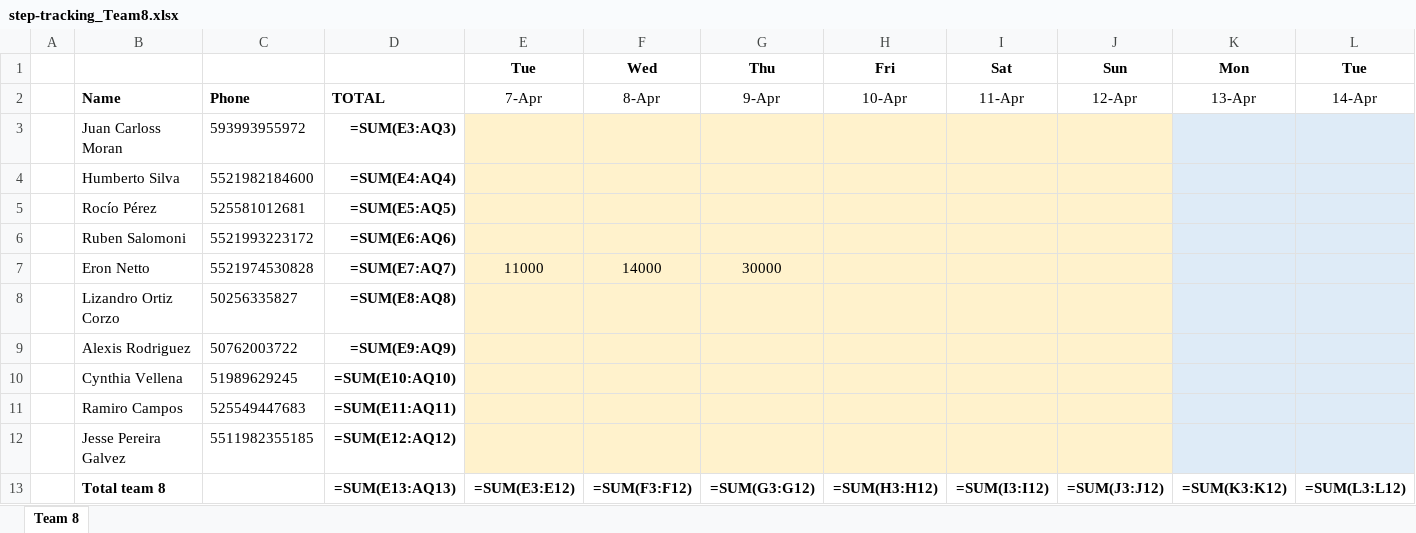
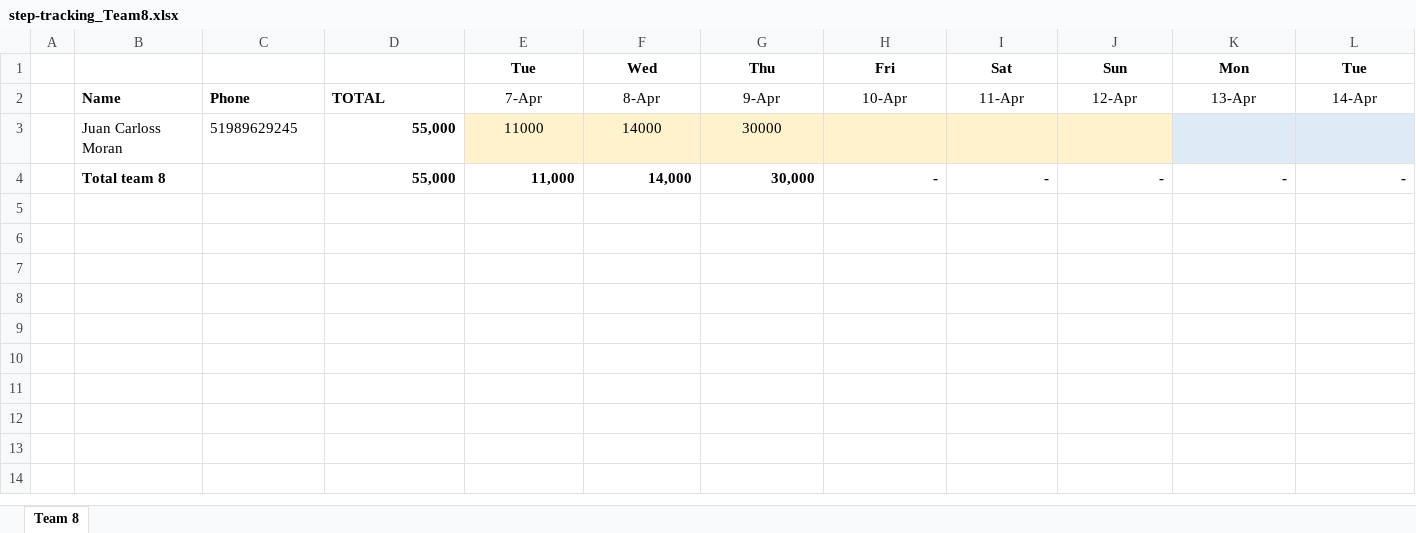
Before and after one commit to eronbfr/Team-8-STC-Nokia, an Excel workbook: step-tracking_Team8.xlsx, sheet Team 8, drawn as a sheet; only a part is shown; values as stored, in another font and other column widths than the file's, no borders; formulas without a stored value are shown as written; removed rows and columns are numbered as before the commit, all else as after; rows hold the shown columns only; the diff names each change by its address in the sheet, - before the commit and + after, or states it on an @@ line.

Commit message:
Update step-tracking spreadsheet via dashboard

```diff
--- a/step-tracking_Team8.xlsx (sheet Team 8)
+++ b/step-tracking_Team8.xlsx (sheet Team 8)
-C3: 593993955972
+C3: 51989629245
-D3: =SUM(E3:AQ3)
+D3: 55,000
-E3: (empty)
+E3: 11000
-F3: (empty)
+F3: 14000
-G3: (empty)
+G3: 30000
-row 4:  | Humberto Silva | 5521982184600 | =SUM(E4:AQ4)
-row 5:  | Rocío Pérez | 525581012681 | =SUM(E5:AQ5)
-row 6:  | Ruben Salomoni | 5521993223172 | =SUM(E6:AQ6)
-row 7:  | Eron Netto | 5521974530828 | =SUM(E7:AQ7) | 11000 | 14000 | 30000
-row 8:  | Lizandro Ortiz Corzo | 50256335827 | =SUM(E8:AQ8)
-row 9:  | Alexis Rodriguez | 50762003722 | =SUM(E9:AQ9)
-row 10:  | Cynthia Vellena | 51989629245 | =SUM(E10:AQ10)
-row 11:  | Ramiro Campos | 525549447683 | =SUM(E11:AQ11)
-row 12:  | Jesse Pereira Galvez | 5511982355185 | =SUM(E12:AQ12)
-row 13:  | Total team 8 |  | =SUM(E13:AQ13) | =SUM(E3:E12) | =SUM(F3:F12) | =SUM(G3:G12) | =SUM(H3:H12) | =SUM(I3:I12) | =SUM(J3:J12) | =SUM(K3:K12) | =SUM(L3:L12)
+row 4:  | Total team 8 |  | 55,000 | 11,000 | 14,000 | 30,000 | - | - | - | - | -
```
